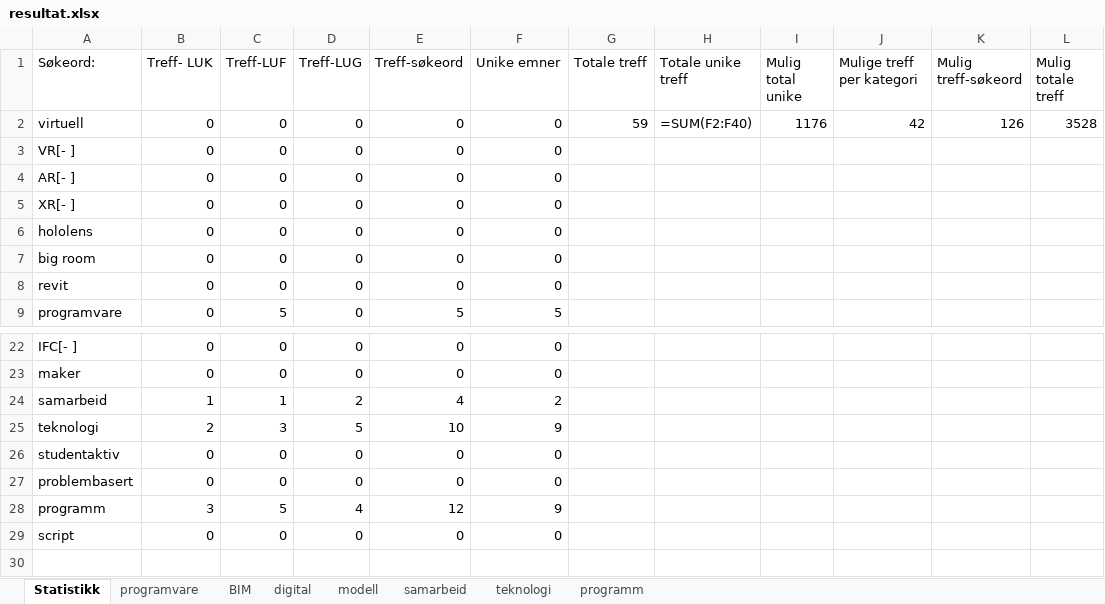
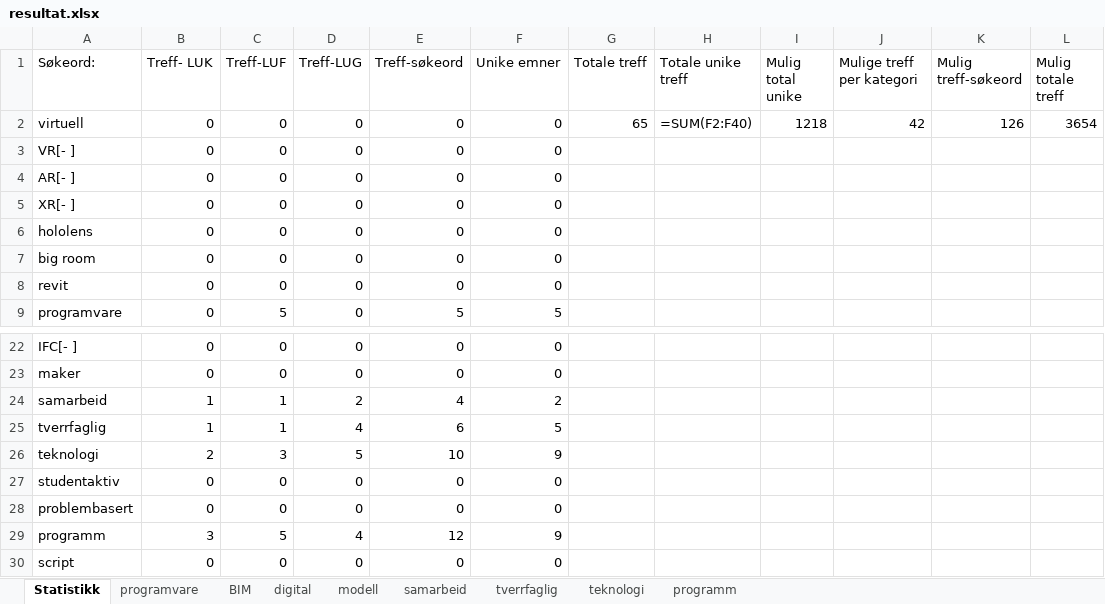
Before and after one commit to stianfuru/DIKU, an Excel workbook: resultat.xlsx, sheet Statistikk, drawn as a sheet; only a part is shown, gaps mark what is left out; values as stored, in another font and other column widths than the file's, no borders; formulas without a stored value are shown as written; charts and pictures not drawn; the diff names each change by its address in the sheet, - before the commit and + after, or states it on an @@ line.

```diff
--- a/resultat.xlsx (sheet Statistikk)
+++ b/resultat.xlsx (sheet Statistikk)
+sheet tab: tverrfaglig
-G2 (Totale treff): 59
+G2 (Totale treff): 65
-I2 (Mulig total unike): 1176
+I2 (Mulig total unike): 1218
-L2 (Mulig totale treff): 3528
+L2 (Mulig totale treff): 3654
+row 25: tverrfaglig | 1 | 1 | 4 | 6 | 5
```
Also changed, not shown: 3 other files.
